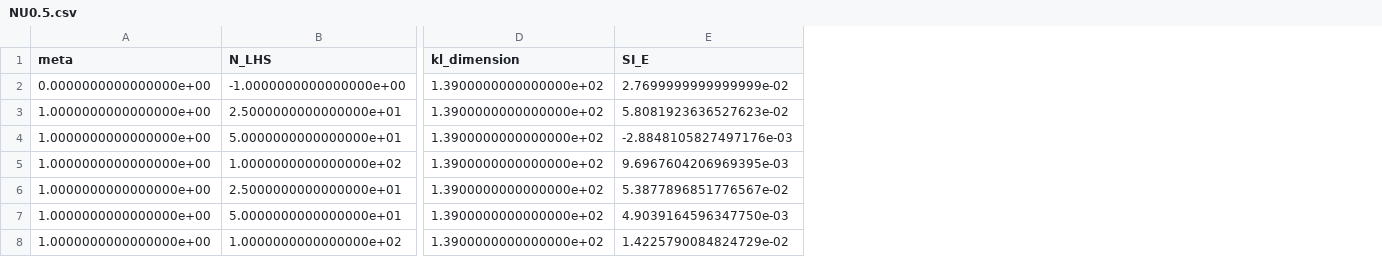
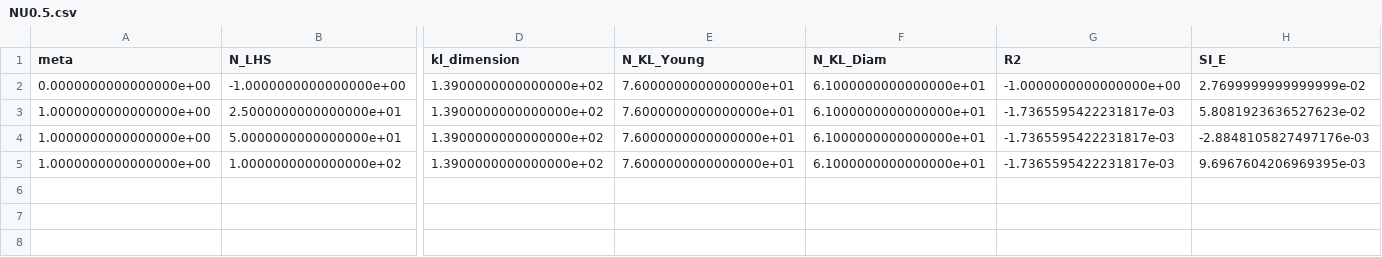
Before and after one commit to Kramer84/KarhunenLoeveFieldSensitivity, a CSV file: ModelMetaAnalysis/meta_analysis_results/EXP_VE5671_SE480_VD0.0394_SD961_VFP70.817_VFN18.357_/threshold1.e-3/NU0.5.csv, drawn as a sheet; only a part is shown, gaps mark what is left out; removed rows and columns are numbered as before the commit, all else as after; rows hold the shown columns only; the diff names each change by its address in the sheet, - before the commit and + after, or states it on an @@ line.

```diff
--- a/ModelMetaAnalysis/meta_analysis_results/EXP_VE5671_SE480_VD0.0394_SD961_VFP70.817_VFN18.357_/threshold1.e-3/NU0.5.csv
+++ b/ModelMetaAnalysis/meta_analysis_results/EXP_VE5671_SE480_VD0.0394_SD961_VFP70.817_VFN18.357_/threshold1.e-3/NU0.5.csv
+column E (N_KL_Young), rows 2-5: all 7.6000000000000000e+01
+column F (N_KL_Diam), rows 2-5: all 6.1000000000000000e+01
+column G (R2), rows 2-5: -1.0000000000000000e+00 | -1.7365595422231817e-03 | -1.7365595422231817e-03 | -1.7365595422231817e-03
-row 6: 1.0000000000000000e+00 | 2.5000000000000000e+01 | 1.3900000000000000e+02 | 5.3877896851776567e-02
-row 7: 1.0000000000000000e+00 | 5.0000000000000000e+01 | 1.3900000000000000e+02 | 4.9039164596347750e-03
-row 8: 1.0000000000000000e+00 | 1.0000000000000000e+02 | 1.3900000000000000e+02 | 1.4225790084824729e-02
```
Also changed, not shown: ModelMetaAnalysis/meta_analysis_results/EXP_VE5671_SE480_VD0.0394_SD961_VFP70.817_VFN18.357_/threshold1.e-1/NU0.5.csv, ModelMetaAnalysis/meta_analysis_results/EXP_VE5671_SE480_VD0.0394_SD961_VFP70.817_VFN18.357_/threshold1.e-1/NU100.csv, 11 other files.
